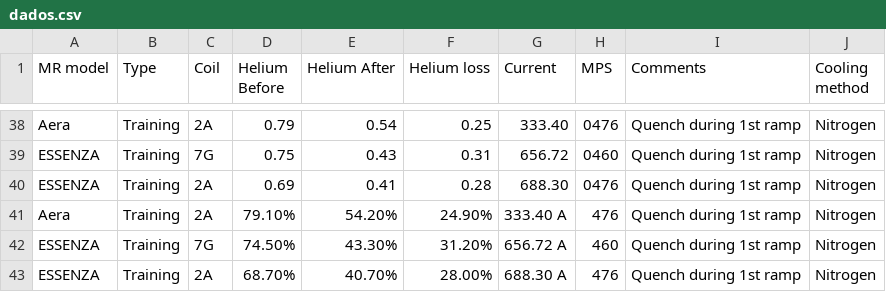
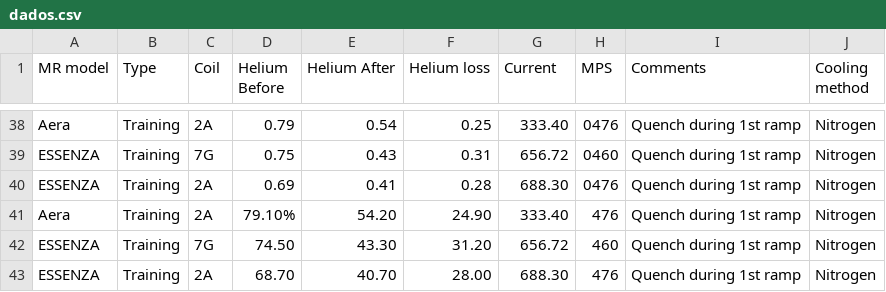
Before and after one commit to pedro25635412/teste, a CSV file: dados.csv, drawn as a sheet; only a part is shown, gaps mark what is left out.

Commit message:
Update dados.csv

```diff
--- a/dados.csv
+++ b/dados.csv
@@ -40,4 +40,4 @@ ESSENZA,Training,7G,0.75,0.43,0.31,656.72,0460,Quench during 1st ramp,Nitrogen
 ESSENZA,Training,2A,0.69,0.41,0.28,688.30,0476,Quench during 1st ramp,Nitrogen
-Aera,Training,2A,79.10%,54.20%,24.90%,333.40 A,476,Quench during 1st ramp,Nitrogen
-ESSENZA,Training,7G,74.50%,43.30%,31.20%,656.72 A,460,Quench during 1st ramp,Nitrogen
-ESSENZA,Training,2A,68.70%,40.70%,28.00%,688.30 A,476,Quench during 1st ramp,Nitrogen
+Aera,Training,2A,79.10%,54.20,24.90,333.40,476,Quench during 1st ramp,Nitrogen
+ESSENZA,Training,7G,74.50,43.30,31.20,656.72,460,Quench during 1st ramp,Nitrogen
+ESSENZA,Training,2A,68.70,40.70,28.00,688.30,476,Quench during 1st ramp,Nitrogen
```
